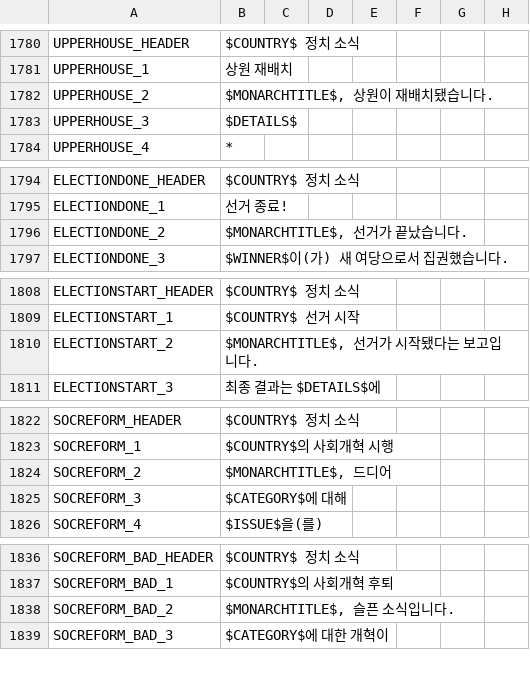
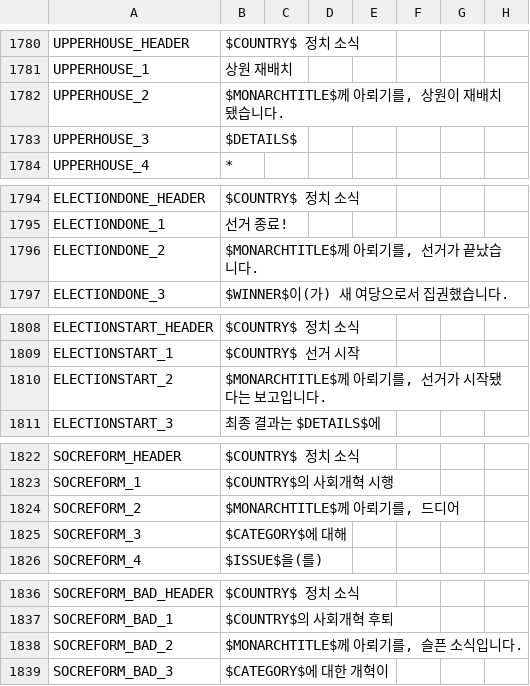
Before and after one commit to kimjeon-il/-Historical-Project-Mod-Korean-Patch, a CSV file: localisation/text_4.csv, drawn as a sheet; only a part is shown, gaps mark what is left out; the diff covers the shown part only; the diff names each change by its address in the sheet, - before the commit and + after, or states it on an @@ line.

Commit message:
Update text_4.csv

```diff
--- a/localisation/text_4.csv
+++ b/localisation/text_4.csv
-B1782: $MONARCHTITLE$, 상원이 재배치됐습니다.
+B1782: $MONARCHTITLE$께 아뢰기를, 상원이 재배치됐습니다.
-B1796: $MONARCHTITLE$, 선거가 끝났습니다.
+B1796: $MONARCHTITLE$께 아뢰기를, 선거가 끝났습니다.
-B1810: $MONARCHTITLE$, 선거가 시작됐다는 보고입니다.
+B1810: $MONARCHTITLE$께 아뢰기를, 선거가 시작됐다는 보고입니다.
-B1824: $MONARCHTITLE$, 드디어
+B1824: $MONARCHTITLE$께 아뢰기를, 드디어
-B1838: $MONARCHTITLE$, 슬픈 소식입니다.
+B1838: $MONARCHTITLE$께 아뢰기를, 슬픈 소식입니다.
```
Also changed, not shown: 4 edited cells elsewhere in this file.
